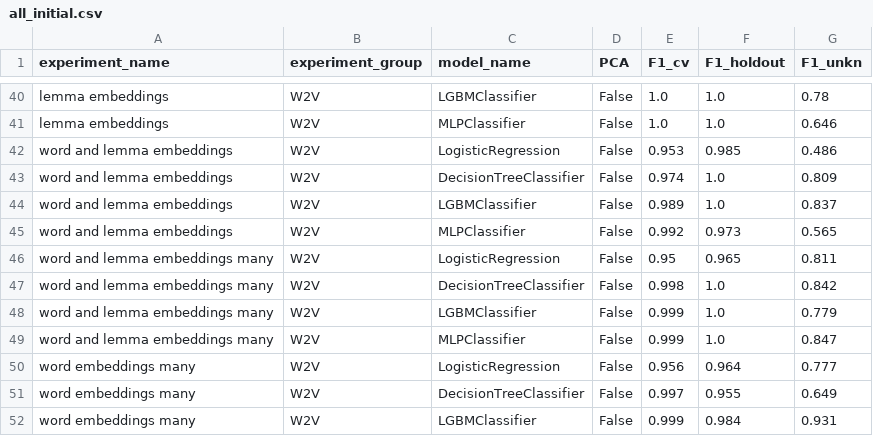
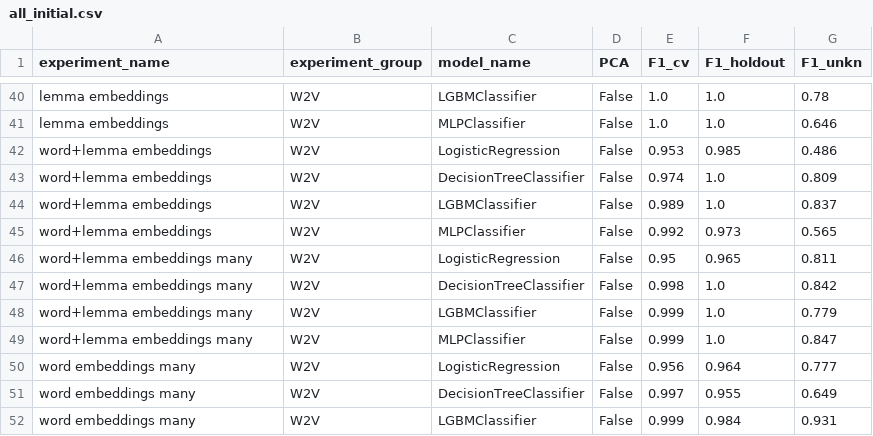
Before and after one commit to smertlove/SerbAspect, a CSV file: data/all_initial.csv, drawn as a sheet; only a part is shown, gaps mark what is left out; the diff covers the shown part only.

```diff
--- a/data/all_initial.csv
+++ b/data/all_initial.csv
@@ -41,10 +41,10 @@ lemma embeddings	W2V	LGBMClassifier	False	1.0	1.0	0.78
 lemma embeddings	W2V	MLPClassifier	False	1.0	1.0	0.646
-word and lemma embeddings 	W2V	LogisticRegression	False	0.953	0.985	0.486
-word and lemma embeddings 	W2V	DecisionTreeClassifier	False	0.974	1.0	0.809
-word and lemma embeddings 	W2V	LGBMClassifier	False	0.989	1.0	0.837
-word and lemma embeddings 	W2V	MLPClassifier	False	0.992	0.973	0.565
-word and lemma embeddings many	W2V	LogisticRegression	False	0.95	0.965	0.811
-word and lemma embeddings many	W2V	DecisionTreeClassifier	False	0.998	1.0	0.842
-word and lemma embeddings many	W2V	LGBMClassifier	False	0.999	1.0	0.779
-word and lemma embeddings many	W2V	MLPClassifier	False	0.999	1.0	0.847
+word+lemma embeddings 	W2V	LogisticRegression	False	0.953	0.985	0.486
+word+lemma embeddings 	W2V	DecisionTreeClassifier	False	0.974	1.0	0.809
+word+lemma embeddings 	W2V	LGBMClassifier	False	0.989	1.0	0.837
+word+lemma embeddings 	W2V	MLPClassifier	False	0.992	0.973	0.565
+word+lemma embeddings many	W2V	LogisticRegression	False	0.95	0.965	0.811
+word+lemma embeddings many	W2V	DecisionTreeClassifier	False	0.998	1.0	0.842
+word+lemma embeddings many	W2V	LGBMClassifier	False	0.999	1.0	0.779
+word+lemma embeddings many	W2V	MLPClassifier	False	0.999	1.0	0.847
 word embeddings many	W2V	LogisticRegression	False	0.956	0.964	0.777
```
Also changed, not shown: 4 added rows and 20 edited cells elsewhere in this file, data/all_disambig.csv, data/all_resample.csv, 3 other files.
